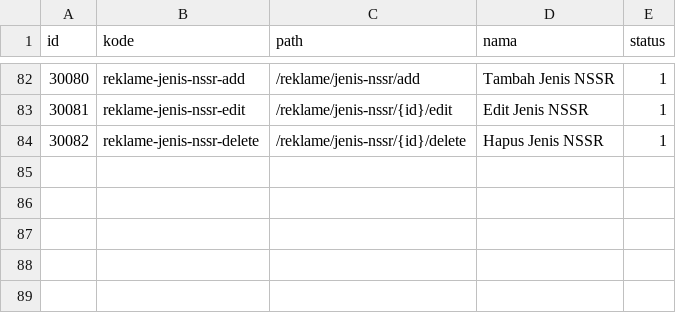
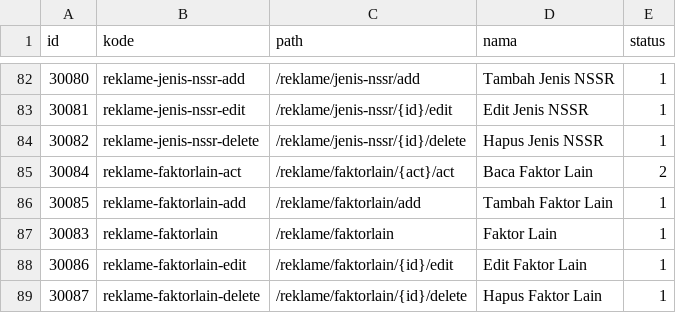
Before and after one commit to aagusti/opensipkd-reklame, a CSV file: reklame/scripts/data/reklame.csv, drawn as a sheet; only a part is shown, gaps mark what is left out; the diff names each change by its address in the sheet, - before the commit and + after, or states it on an @@ line.

```diff
--- a/reklame/scripts/data/reklame.csv
+++ b/reklame/scripts/data/reklame.csv
+row 85: 30084 | reklame-faktorlain-act | /reklame/faktorlain/{act}/act | Baca Faktor Lain | 2
+row 86: 30085 | reklame-faktorlain-add | /reklame/faktorlain/add | Tambah Faktor Lain | 1
+row 87: 30083 | reklame-faktorlain | /reklame/faktorlain | Faktor Lain | 1
+row 88: 30086 | reklame-faktorlain-edit | /reklame/faktorlain/{id}/edit | Edit Faktor Lain | 1
+row 89: 30087 | reklame-faktorlain-delete | /reklame/faktorlain/{id}/delete | Hapus Faktor Lain | 1
```
Also changed, not shown: 31 other files.
